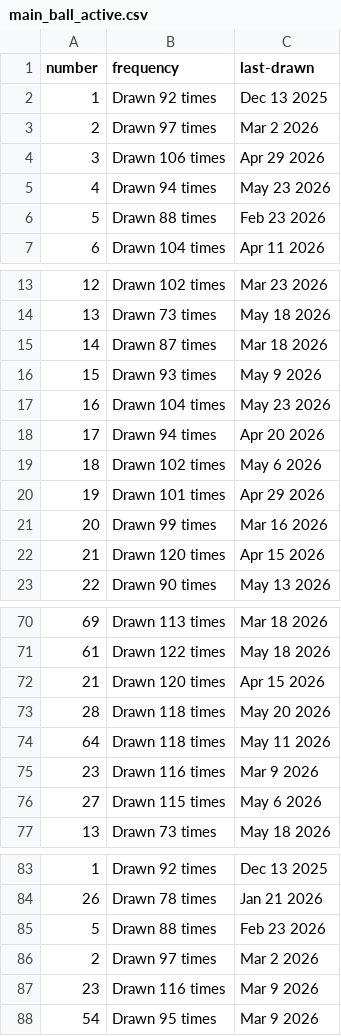
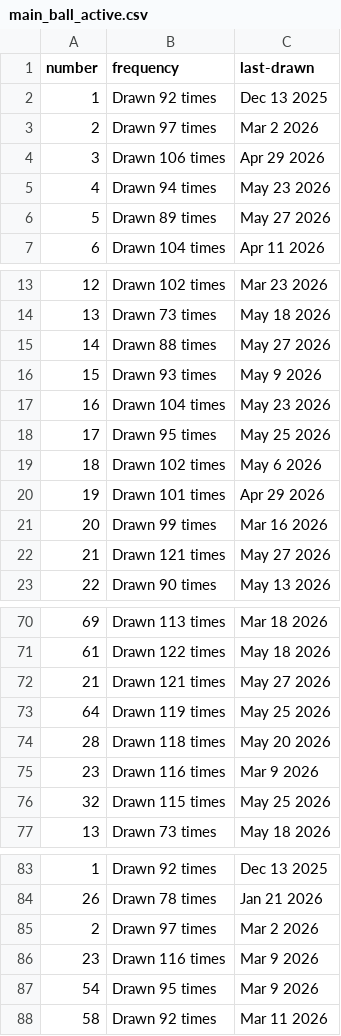
Before and after one commit to kv-hearst/powerball, a CSV file: data/main_ball_active.csv, drawn as a sheet; only a part is shown, gaps mark what is left out; the diff covers the shown part only.

```diff
--- a/data/main_ball_active.csv
+++ b/data/main_ball_active.csv
@@ -5,3 +5,3 @@ number,frequency,last-drawn
 4,Drawn 94 times,May 23 2026
-5,Drawn 88 times,Feb 23 2026
+5,Drawn 89 times,May 27 2026
 6,Drawn 104 times,Apr 11 2026
@@ -14,6 +14,6 @@ number,frequency,last-drawn
 13,Drawn 73 times,May 18 2026
-14,Drawn 87 times,Mar 18 2026
+14,Drawn 88 times,May 27 2026
 15,Drawn 93 times,May 9 2026
 16,Drawn 104 times,May 23 2026
-17,Drawn 94 times,Apr 20 2026
+17,Drawn 95 times,May 25 2026
 18,Drawn 102 times,May 6 2026
@@ -21,3 +21,3 @@ number,frequency,last-drawn
 20,Drawn 99 times,Mar 16 2026
-21,Drawn 120 times,Apr 15 2026
+21,Drawn 121 times,May 27 2026
 22,Drawn 90 times,May 13 2026
@@ -71,7 +71,7 @@ number,frequency,last-drawn
 61,Drawn 122 times,May 18 2026
-21,Drawn 120 times,Apr 15 2026
+21,Drawn 121 times,May 27 2026
+64,Drawn 119 times,May 25 2026
 28,Drawn 118 times,May 20 2026
-64,Drawn 118 times,May 11 2026
 23,Drawn 116 times,Mar 9 2026
-27,Drawn 115 times,May 6 2026
+32,Drawn 115 times,May 25 2026
 13,Drawn 73 times,May 18 2026
@@ -84,3 +84,2 @@ number,frequency,last-drawn
 26,Drawn 78 times,Jan 21 2026
-5,Drawn 88 times,Feb 23 2026
 2,Drawn 97 times,Mar 2 2026
@@ -88 +87,2 @@ number,frequency,last-drawn
 54,Drawn 95 times,Mar 9 2026
+58,Drawn 92 times,Mar 11 2026
```
Also changed, not shown: 12 edited cells elsewhere in this file, data/main_ball.csv, data/main_ball_cleaned.csv, 4 other files.
